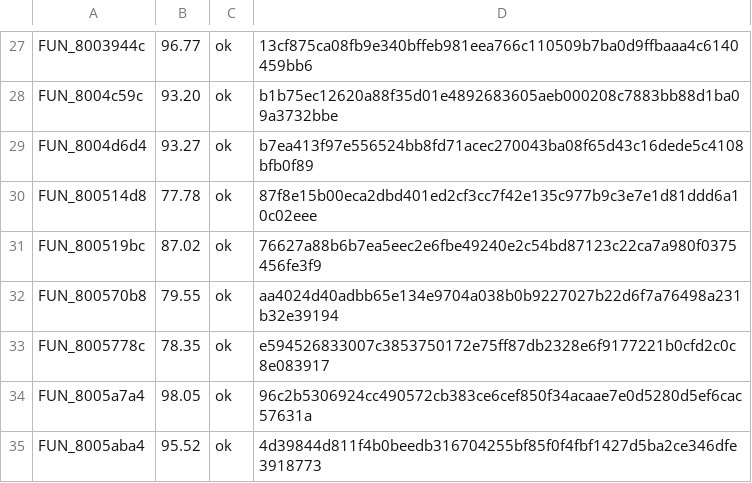
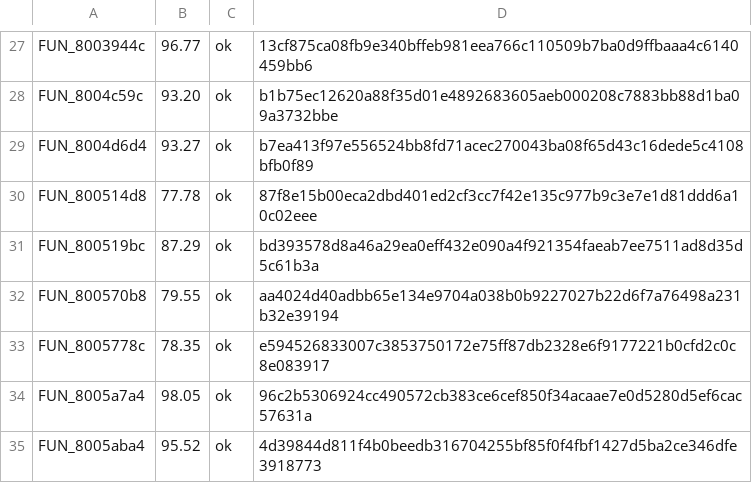
Before and after one commit to pj7778/tenchu-decomp, a TSV file: config/fuzzy.main.exe.tsv, drawn as a sheet; only a part is shown, gaps mark what is left out.

```diff
--- a/config/fuzzy.main.exe.tsv
+++ b/config/fuzzy.main.exe.tsv
@@ -30,3 +30,3 @@ FUN_8004d6d4	93.27	ok	b7ea413f97e556524bb8fd71acec270043ba08f65d43c16dede5c4108b
 FUN_800514d8	77.78	ok	87f8e15b00eca2dbd401ed2cf3cc7f42e135c977b9c3e7e1d81ddd6a10c02eee
-FUN_800519bc	87.02	ok	76627a88b6b7ea5eec2e6fbe49240e2c54bd87123c22ca7a980f0375456fe3f9
+FUN_800519bc	87.29	ok	bd393578d8a46a29ea0eff432e090a4f921354faeab7ee7511ad8d35d5c61b3a
 FUN_800570b8	79.55	ok	aa4024d40adbb65e134e9704a038b0b9227027b22d6f7a76498a231b32e39194
```
Also changed, not shown: 1 other file.
